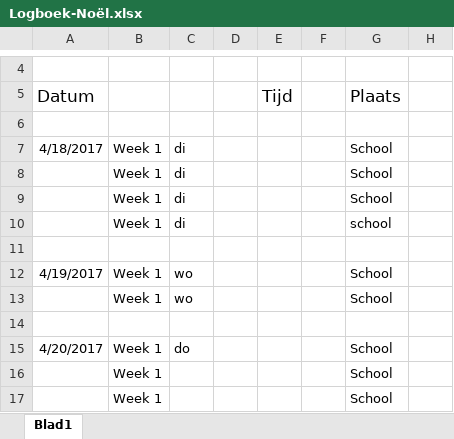
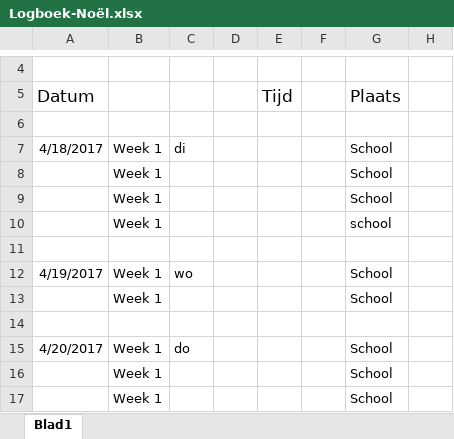
Before and after one commit to EA-Sports-3-0/project_fifa, an Excel workbook: Documents/Logboeken/Logboek-Noël.xlsx, sheet Blad1, drawn as a sheet; only a part is shown, gaps mark what is left out; values as stored, in another font and other column widths than the file's, no borders; the diff covers the shown part only; the diff names each change by its address in the sheet, - before the commit and + after, or states it on an @@ line.

```diff
--- a/Documents/Logboeken/Logboek-Noël.xlsx (sheet Blad1)
+++ b/Documents/Logboeken/Logboek-Noël.xlsx (sheet Blad1)
-C8:C10: di
+C8:C10: (empty)
-C13: wo
+C13: (empty)
```
Also changed, not shown: 15 added rows and cell formats elsewhere in this sheet, 1 other file.
